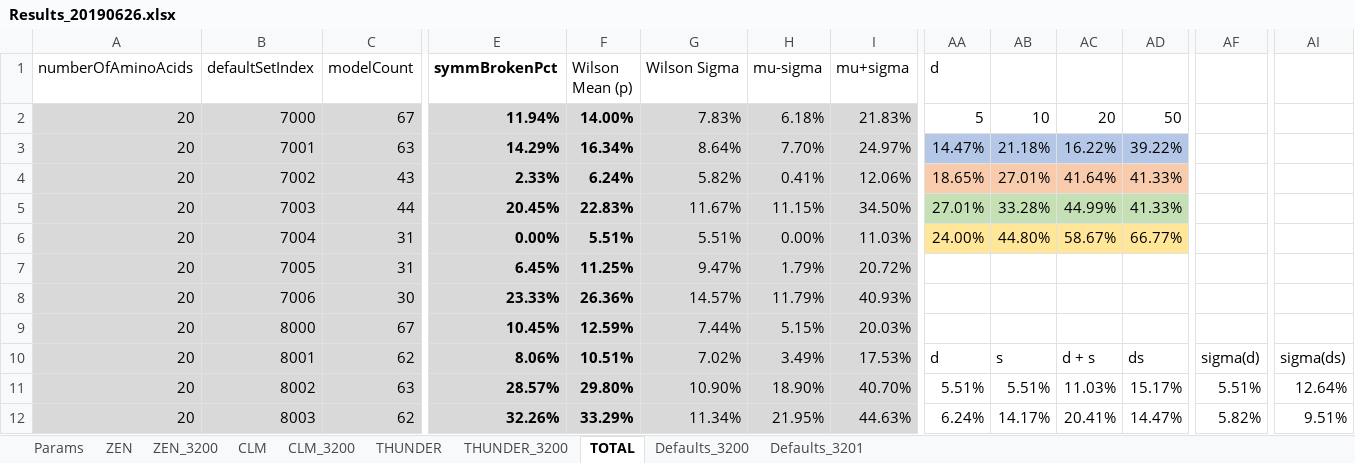
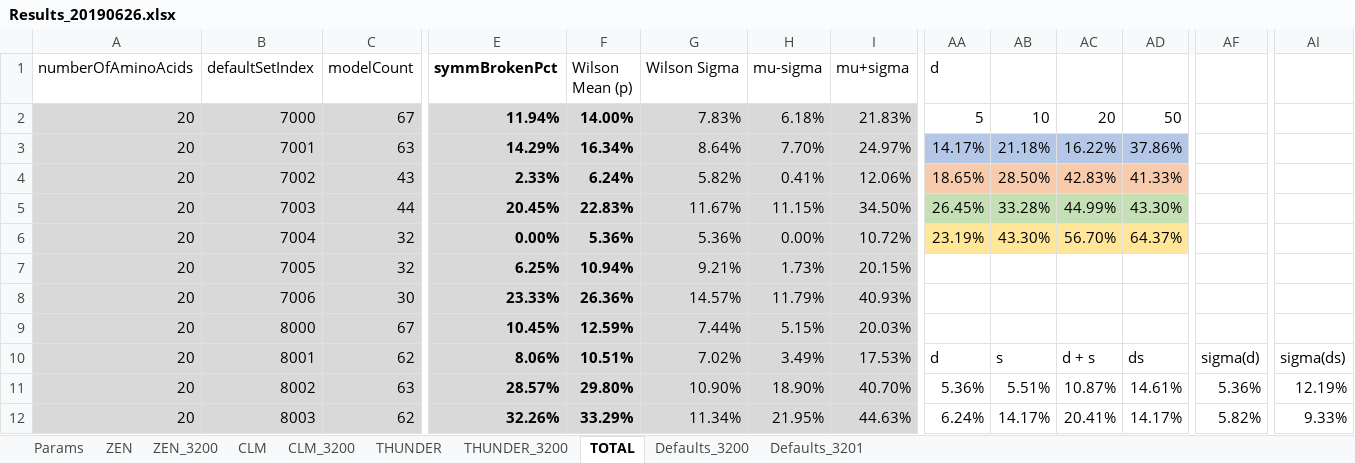
Before and after one commit to kkkmail/ClmFSharp, an Excel workbook: Math/Results_20190626.xlsx, sheet TOTAL, drawn as a sheet; only a part is shown, gaps mark what is left out; values as stored, in another font and other column widths than the file's, no borders; charts and pictures and conditional formats not drawn; the diff covers the shown part only; the diff names each change by its address in the sheet, - before the commit and + after, or states it on an @@ line.

Commit message:
FSV:3.0000, V:4.0.0.0

```diff
--- a/Math/Results_20190626.xlsx (sheet TOTAL)
+++ b/Math/Results_20190626.xlsx (sheet TOTAL)
-AA3 (d): 14.47%
+AA3 (d): 14.17%
-AD3: 39.22%
+AD3: 37.86%
-AB4: 27.01%
+AB4: 28.50%
-AC4: 41.64%
+AC4: 42.83%
-AA5 (d): 27.01%
+AA5 (d): 26.45%
-AD5: 41.33%
+AD5: 43.30%
-C6:C7 (modelCount): 31
+C6:C7 (modelCount): 32
-F6 (Wilson Mean (p)): 5.51%
+F6 (Wilson Mean (p)): 5.36%
-G6 (Wilson Sigma): 5.51%
+G6 (Wilson Sigma): 5.36%
-I6 (mu+sigma): 11.03%
+I6 (mu+sigma): 10.72%
-AA6 (d): 24.00%
+AA6 (d): 23.19%
-AB6: 44.80%
+AB6: 43.30%
-AC6: 58.67%
+AC6: 56.70%
-AD6: 66.77%
+AD6: 64.37%
-E7 (symmBrokenPct): 6.45%
+E7 (symmBrokenPct): 6.25%
-F7 (Wilson Mean (p)): 11.25%
+F7 (Wilson Mean (p)): 10.94%
-G7 (Wilson Sigma): 9.47%
+G7 (Wilson Sigma): 9.21%
-H7 (mu-sigma): 1.79%
+H7 (mu-sigma): 1.73%
-I7 (mu+sigma): 20.72%
+I7 (mu+sigma): 20.15%
-AA11 (d): 5.51%
+AA11 (d): 5.36%
-AC11: 11.03%
+AC11: 10.87%
-AD11: 15.17%
+AD11: 14.61%
-AF11: 5.51%
+AF11: 5.36%
-AI11: 12.64%
+AI11: 12.19%
-AD12: 14.47%
+AD12: 14.17%
-AI12: 9.51%
+AI12: 9.33%
```
Also changed, not shown: 100 edited cells elsewhere in this sheet, sheet CLM_3200, sheet ZEN_3200, charts or pictures.
